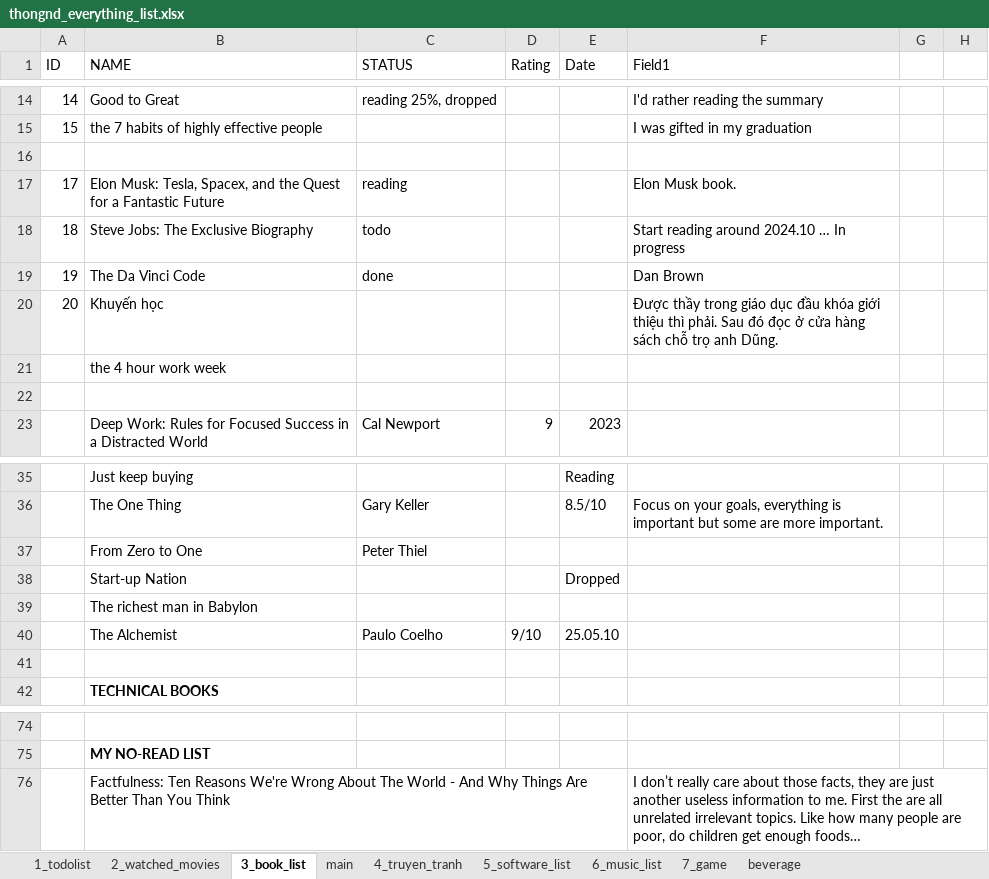
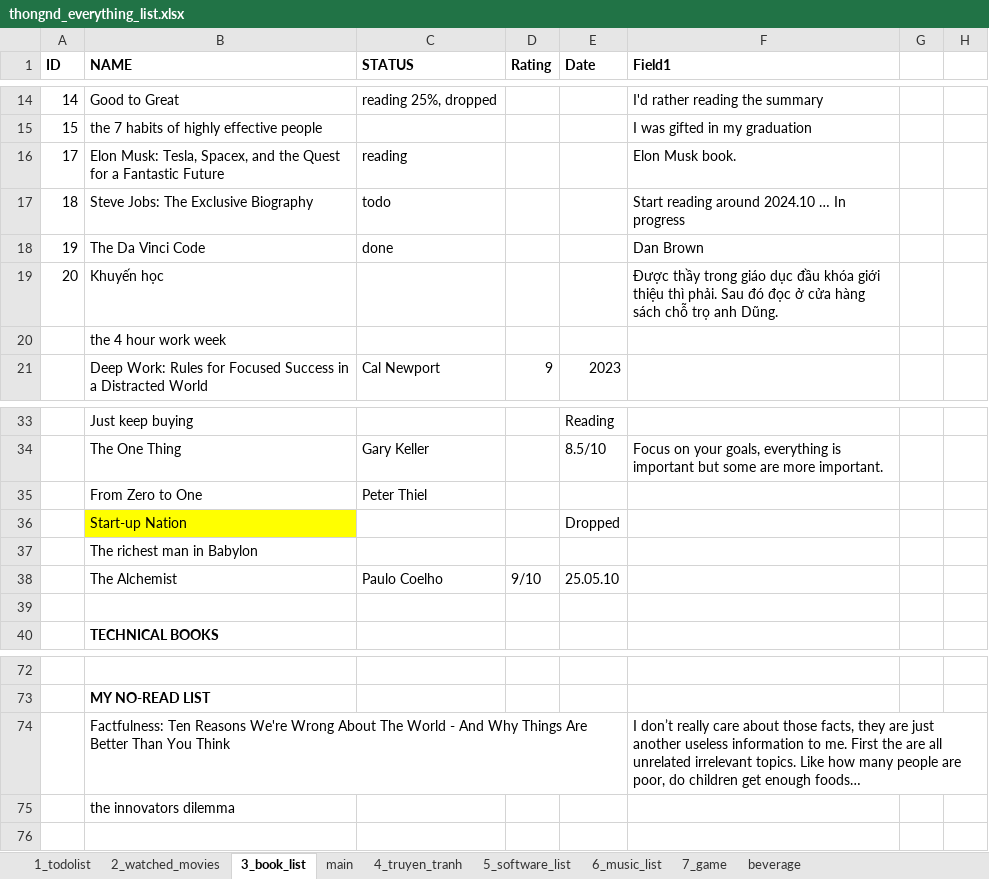
Before and after one commit to dinhthong/My_Everything_Lists, an Excel workbook: thongnd_everything_list.xlsx, sheet 3_book_list, drawn as a sheet; only a part is shown, gaps mark what is left out; values as stored, in another font and other column widths than the file's, no borders; removed rows and columns are numbered as before the commit, all else as after; the diff names each change by its address in the sheet, - before the commit and + after, or states it on an @@ line.

```diff
--- a/thongnd_everything_list.xlsx (sheet 3_book_list)
+++ b/thongnd_everything_list.xlsx (sheet 3_book_list)
-A1:F1 bold: off
+A1:F1 bold: on
-row 16: (empty)
-row 22: (empty)
-B36 fill: none
+B36 fill: #FFFF00
+row 75:  | the innovators dilemma
```
Also changed, not shown: sheet 2_watched_movies, 1 other file.
